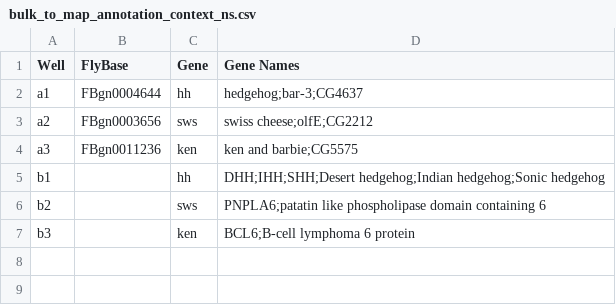
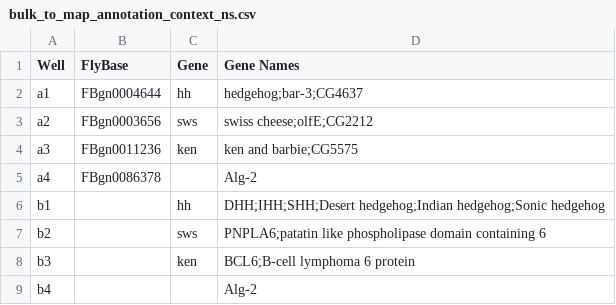
Before and after one commit to joshmoore/omero-python-tests, a CSV file: metadata/bulk_to_map_annotation_context_ns.csv, drawn as a sheet.

Commit message:
test empty PK and if omitempty throws MapAnnotationPrimaryKeyException

```diff
--- a/metadata/bulk_to_map_annotation_context_ns.csv
+++ b/metadata/bulk_to_map_annotation_context_ns.csv
@@ -4,2 +4,3 @@ a2,FBgn0003656,sws,swiss cheese;olfE;CG2212
 a3,FBgn0011236,ken,ken and barbie;CG5575
+a4,FBgn0086378,,Alg-2
 b1,,hh,DHH;IHH;SHH;Desert hedgehog;Indian hedgehog;Sonic hedgehog
@@ -7 +8,2 @@ b2,,sws,PNPLA6;patatin like phospholipase domain containing 6
 b3,,ken,BCL6;B-cell lymphoma 6 protein
+b4,,,Alg-2
```
Also changed, not shown: 2 other files.
